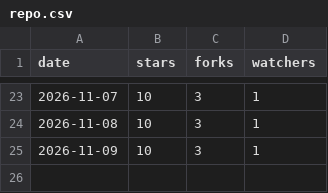
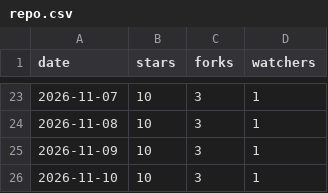
Before and after one commit to tanisperez/postino, a CSV file: repo.csv, drawn as a sheet; only a part is shown, gaps mark what is left out; the diff names each change by its address in the sheet, - before the commit and + after, or states it on an @@ line.

```diff
--- a/repo.csv
+++ b/repo.csv
+row 26: 2026-11-10 | 10 | 3 | 1
```
Also changed, not shown: traffic/clones.csv, traffic/paths.csv, 3 other files.
